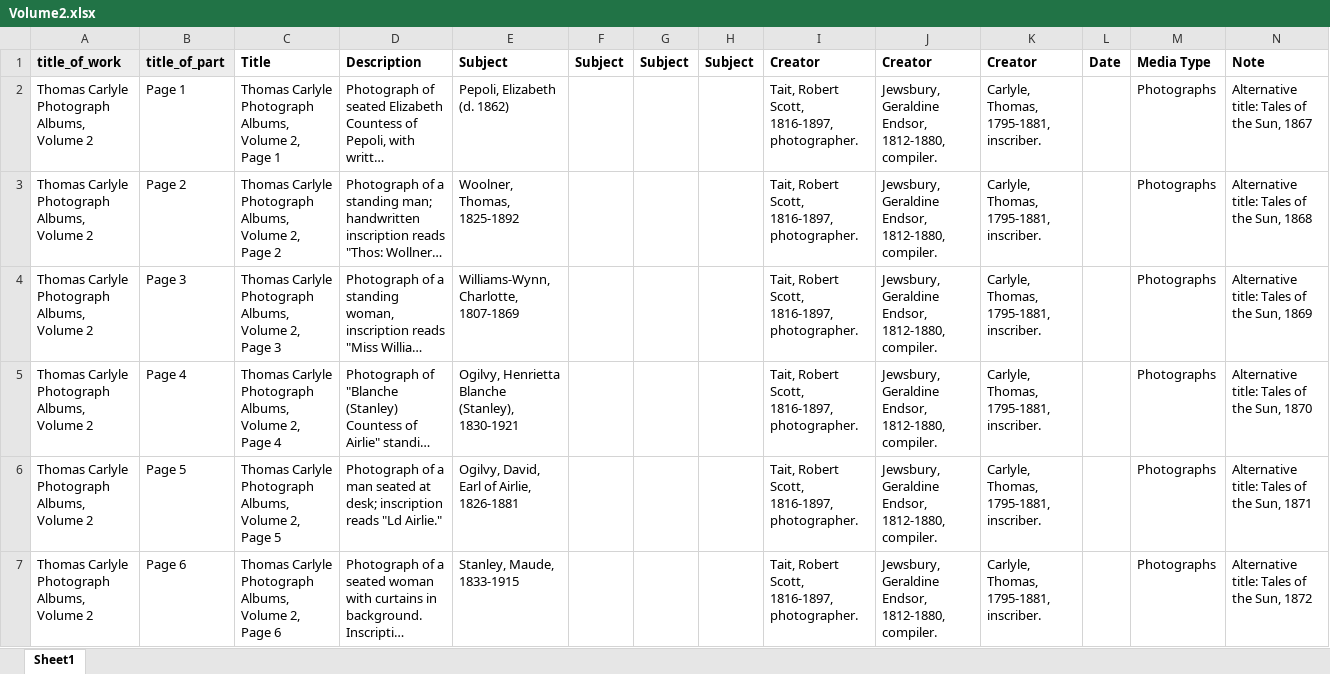
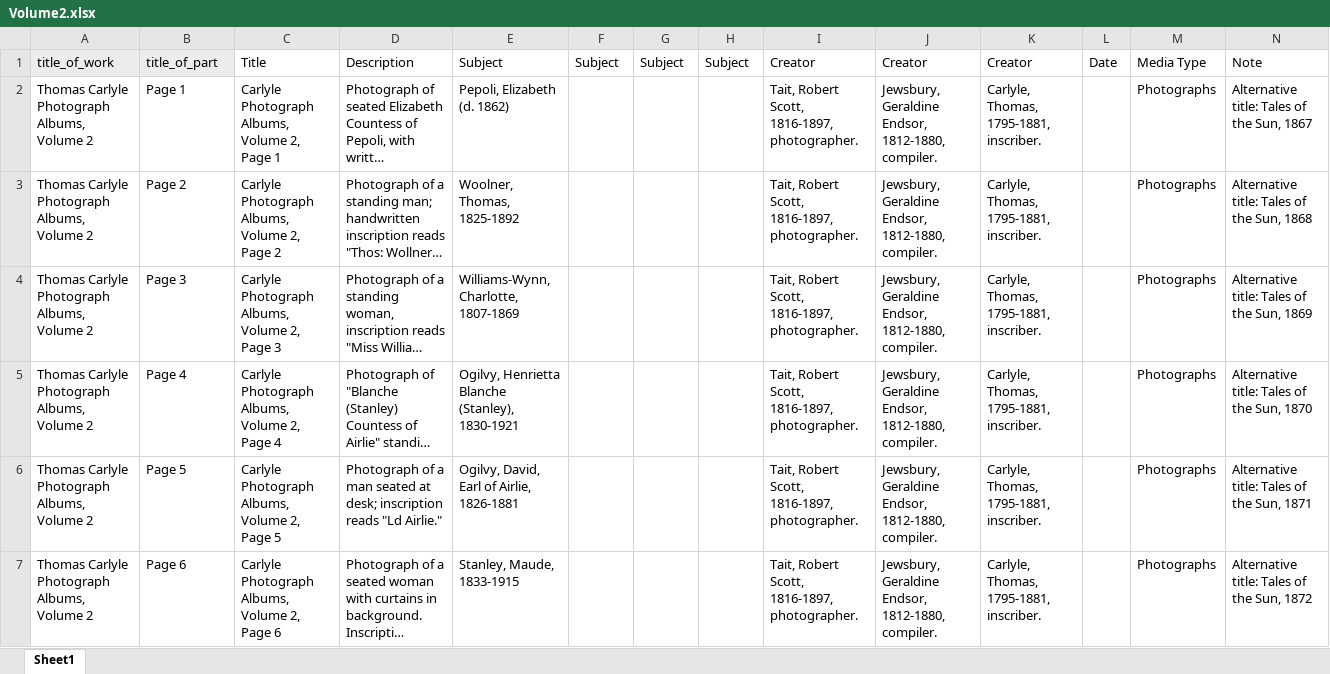
Before and after one commit to CDH-SC/clo3, an Excel workbook: clo-angular/src/assets/albums/fullsize/album_02/Volume2.xlsx, sheet Sheet1, drawn as a sheet; only a part is shown; long unchanged cells end in …; values as stored, in another font and other column widths than the file's, no borders; the diff covers the shown part only; the diff names each change by its address in the sheet, - before the commit and + after, or states it on an @@ line.

```diff
--- a/clo-angular/src/assets/albums/fullsize/album_02/Volume2.xlsx (sheet Sheet1)
+++ b/clo-angular/src/assets/albums/fullsize/album_02/Volume2.xlsx (sheet Sheet1)
-A1:N1 bold: on
+A1:N1 bold: off
-C2: Thomas Carlyle Photograph…
+C2: Carlyle Photograph…
-C3: Thomas Carlyle Photograph…
+C3: Carlyle Photograph…
-C4: Thomas Carlyle Photograph…
+C4: Carlyle Photograph…
-C5: Thomas Carlyle Photograph…
+C5: Carlyle Photograph…
-C6: Thomas Carlyle Photograph…
+C6: Carlyle Photograph…
-C7: Thomas Carlyle Photograph…
+C7: Carlyle Photograph…
```
Also changed, not shown: 40 edited cells and cell formats elsewhere in this sheet, clo-angular/src/assets/albums/fullsize/album_01/Volume1.xlsx, clo-angular/src/assets/albums/fullsize/album_04/Volume4.xlsx, 7 other files.
